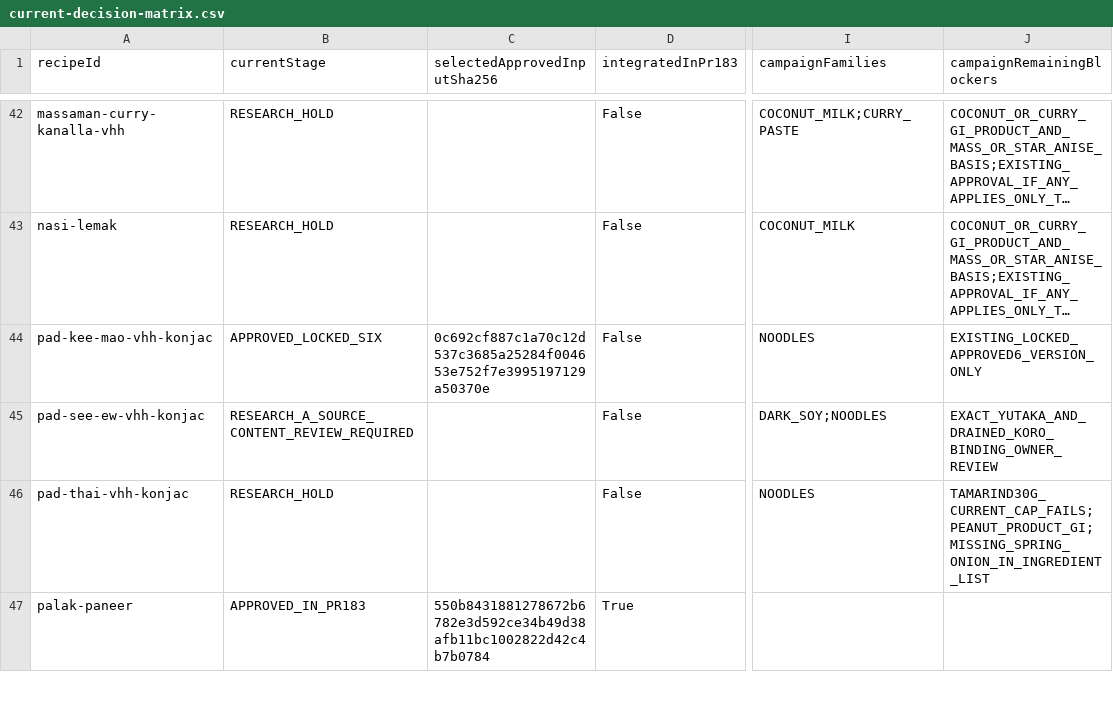
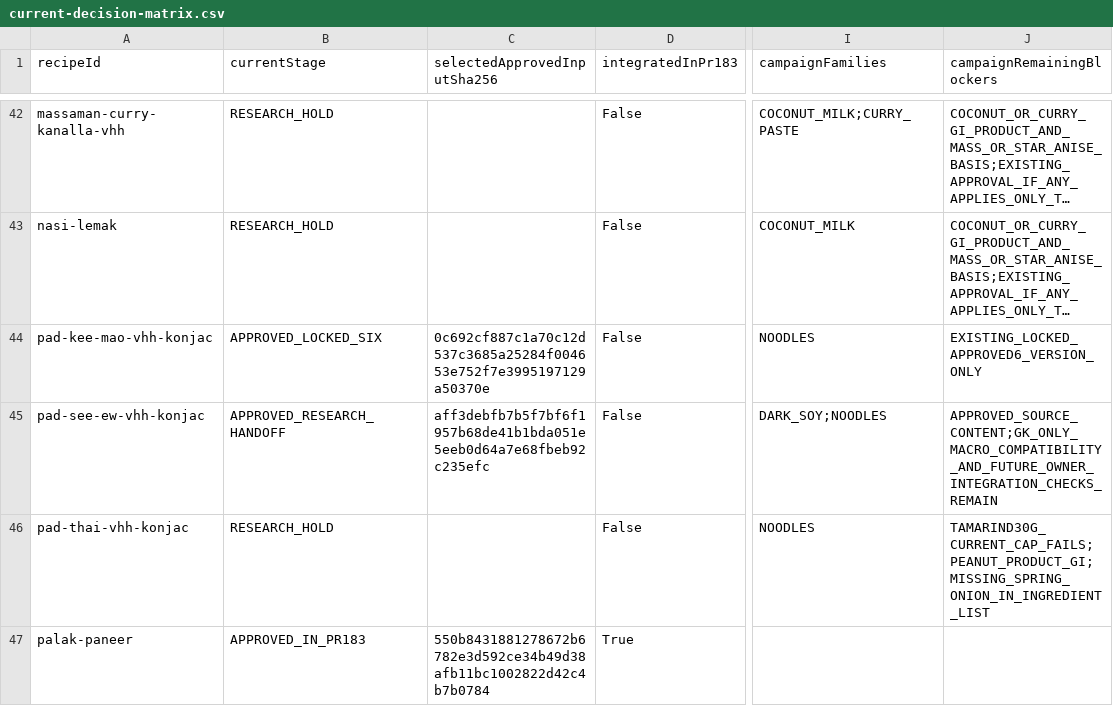
Before and after one commit to ozirix-dev/Reseptit, a CSV file: docs/research/afcd-polyol-03/current-decision-matrix.csv, drawn as a sheet; only a part is shown, gaps mark what is left out; long unchanged cells end in …; the diff names each change by its address in the sheet, - before the commit and + after, or states it on an @@ line.

Commit message:
GK80: record scoped owner approval for exact pad see ew A version
Keep reviewed input and source packet frozen at40cd180. Record23 approved unpublished versions across16 integrated,6 locked and1 research handoff. No publication or release-branch authorization.

```diff
--- a/docs/research/afcd-polyol-03/current-decision-matrix.csv
+++ b/docs/research/afcd-polyol-03/current-decision-matrix.csv
-B45 (currentStage): RESEARCH_A_SOURCE_CONTENT_REVIEW_REQUIRED
+B45 (currentStage): APPROVED_RESEARCH_HANDOFF
-C45 (selectedApprovedInputSha256): (empty)
+C45 (selectedApprovedInputSha256): aff3debfb7b5f7bf6f1957b68de41b1bda051e5eeb0d64a7e68fbeb92c235efc
-J45 (campaignRemainingBlockers): EXACT_YUTAKA_AND_DRAINED_KORO_BINDING_OWNER_REVIEW
+J45 (campaignRemainingBlockers): APPROVED_SOURCE_CONTENT;GK_ONLY_MACRO_COMPATIBILITY_AND_FUTURE_OWNER_INTEGRATION_CHECKS_REMAIN
```
Also changed, not shown: 4 other files.
